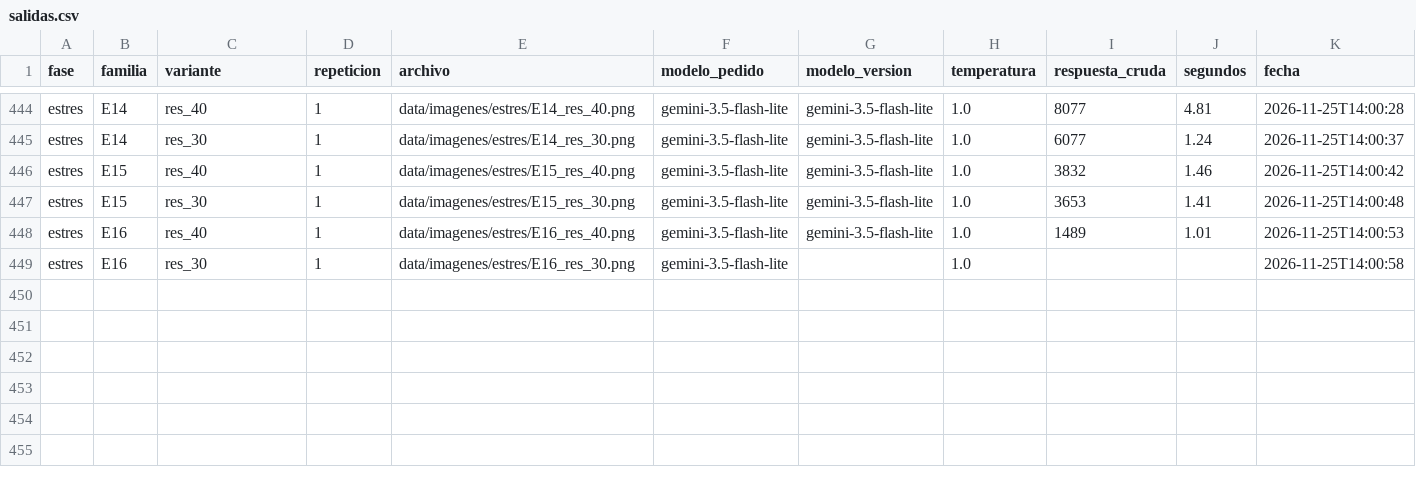
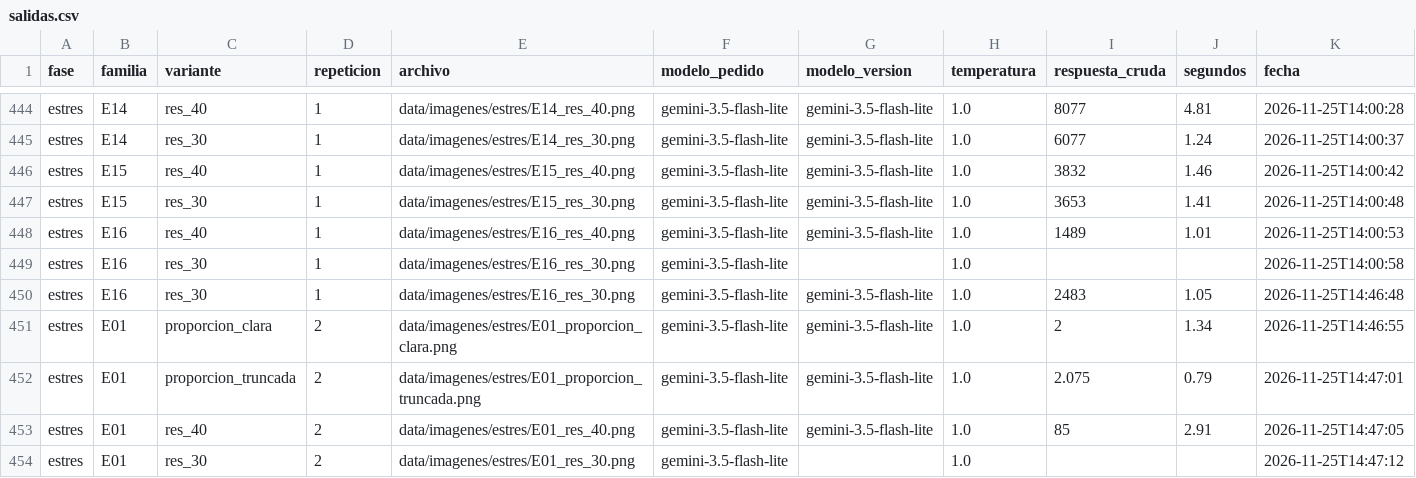
Before and after one commit to DjSantech/IA-Multimodal-Investigacion, a CSV file: data/salidas.csv, drawn as a sheet; only a part is shown, gaps mark what is left out; rows hold the shown columns only; the diff names each change by its address in the sheet, - before the commit and + after, or states it on an @@ line.

```diff
--- a/data/salidas.csv
+++ b/data/salidas.csv
+row 450: estres | E16 | res_30 | 1 | data/imagenes/estres/E16_res_30.png | gemini-3.5-flash-lite | gemini-3.5-flash-lite | 1.0 | 2483 | 1.05 | 2026-11-25T14:46:48
+row 451: estres | E01 | proporcion_clara | 2 | data/imagenes/estres/E01_proporcion_clara.png | gemini-3.5-flash-lite | gemini-3.5-flash-lite | 1.0 | 2 | 1.34 | 2026-11-25T14:46:55
+row 452: estres | E01 | proporcion_truncada | 2 | data/imagenes/estres/E01_proporcion_truncada.png | gemini-3.5-flash-lite | gemini-3.5-flash-lite | 1.0 | 2.075 | 0.79 | 2026-11-25T14:47:01
+row 453: estres | E01 | res_40 | 2 | data/imagenes/estres/E01_res_40.png | gemini-3.5-flash-lite | gemini-3.5-flash-lite | 1.0 | 85 | 2.91 | 2026-11-25T14:47:05
+row 454: estres | E01 | res_30 | 2 | data/imagenes/estres/E01_res_30.png | gemini-3.5-flash-lite |  | 1.0 |  |  | 2026-11-25T14:47:12
```
Also changed, not shown: results/estres/puntajes.csv, results/estres/resumen_variantes.csv, 4 other files.
